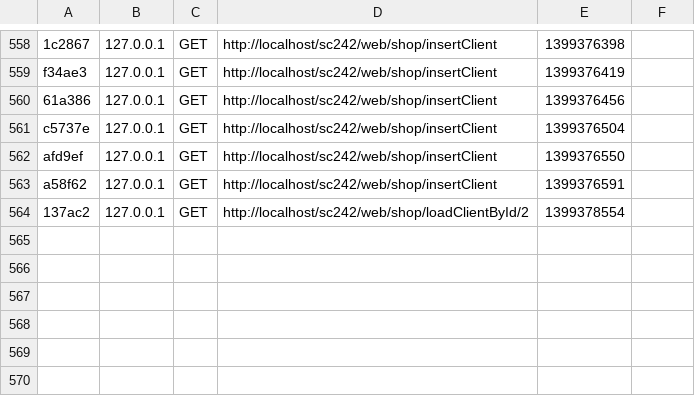
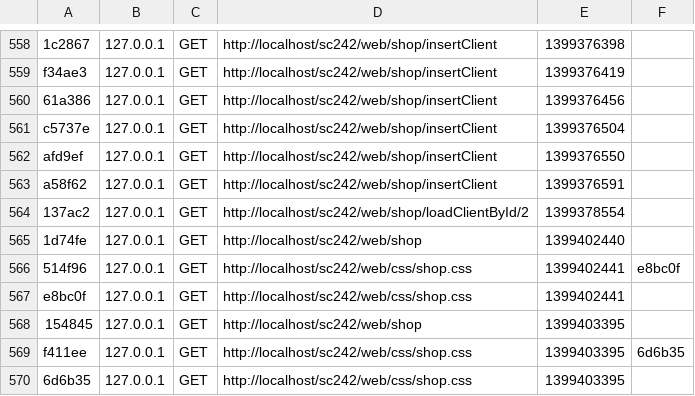
Before and after one commit to koredalin/shopcoords, a CSV file: app/cache/dev/profiler/index.csv, drawn as a sheet; only a part is shown, gaps mark what is left out; the diff names each change by its address in the sheet, - before the commit and + after, or states it on an @@ line.

```diff
--- a/app/cache/dev/profiler/index.csv
+++ b/app/cache/dev/profiler/index.csv
+row 565: 1d74fe | 127.0.0.1 | GET | http://localhost/sc242/web/shop | 1399402440
+row 566: 514f96 | 127.0.0.1 | GET | http://localhost/sc242/web/css/shop.css | 1399402441 | e8bc0f
+row 567: e8bc0f | 127.0.0.1 | GET | http://localhost/sc242/web/css/shop.css | 1399402441
+row 568: 154845 | 127.0.0.1 | GET | http://localhost/sc242/web/shop | 1399403395
+row 569: f411ee | 127.0.0.1 | GET | http://localhost/sc242/web/css/shop.css | 1399403395 | 6d6b35
+row 570: 6d6b35 | 127.0.0.1 | GET | http://localhost/sc242/web/css/shop.css | 1399403395
```
Also changed, not shown: 4 other files.
